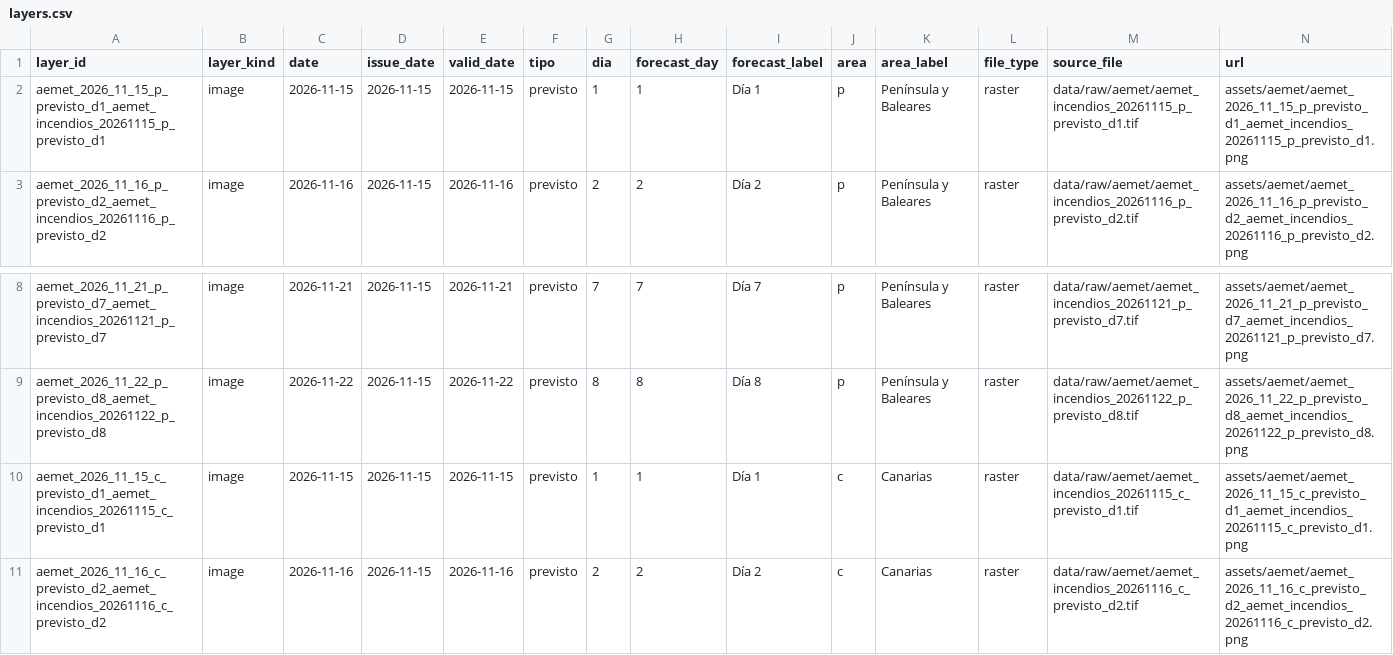
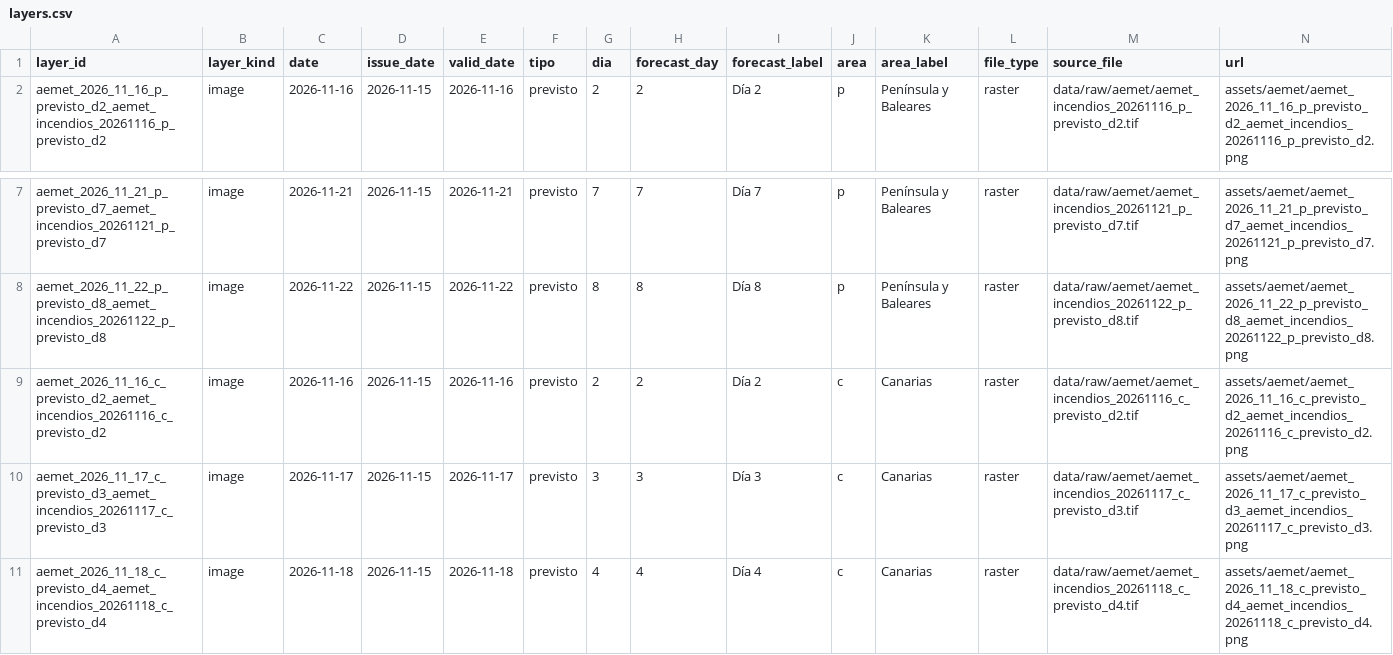
Before and after one commit to santiagomota/visor-fuego, a CSV file: assets/aemet/layers.csv, drawn as a sheet; only a part is shown, gaps mark what is left out; the shorter side is filled out with more unchanged rows; rows hold the shown columns only; the diff names each change by its address in the sheet, - before the commit and + after, or states it on an @@ line.

```diff
--- a/assets/aemet/layers.csv
+++ b/assets/aemet/layers.csv
-row 2: aemet_2026_11_15_p_previsto_d1_aemet_incendios_20261115_p_previsto_d1 | image | 2026-11-15 | 2026-11-15 | 2026-11-15 | previsto | 1 | 1 | Día 1 | p | Península y Baleares | raster | data/raw/aemet/aemet_incendios_20261115_p_previsto_d1.tif | assets/aemet/aemet_2026_11_15_p_previsto_d1_aemet_incendios_20261115_p_previsto_d1.png
-row 10: aemet_2026_11_15_c_previsto_d1_aemet_incendios_20261115_c_previsto_d1 | image | 2026-11-15 | 2026-11-15 | 2026-11-15 | previsto | 1 | 1 | Día 1 | c | Canarias | raster | data/raw/aemet/aemet_incendios_20261115_c_previsto_d1.tif | assets/aemet/aemet_2026_11_15_c_previsto_d1_aemet_incendios_20261115_c_previsto_d1.png
```
Also changed, not shown: assets/alerts/operational_alerts.csv, assets/firms/firms_active_fires.csv, 34 other files.
